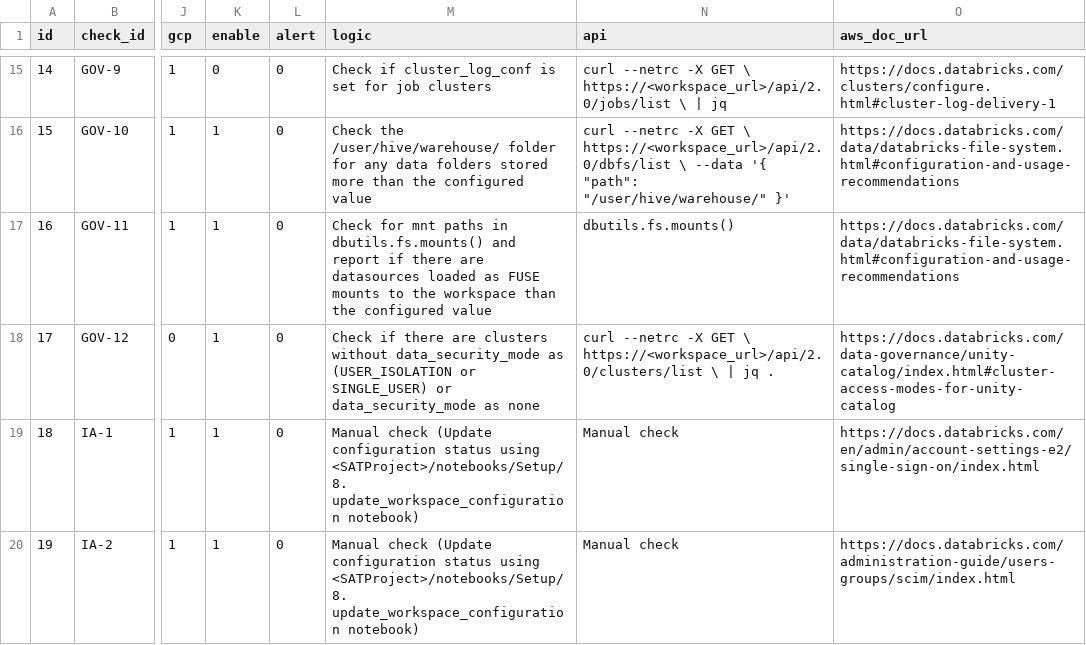
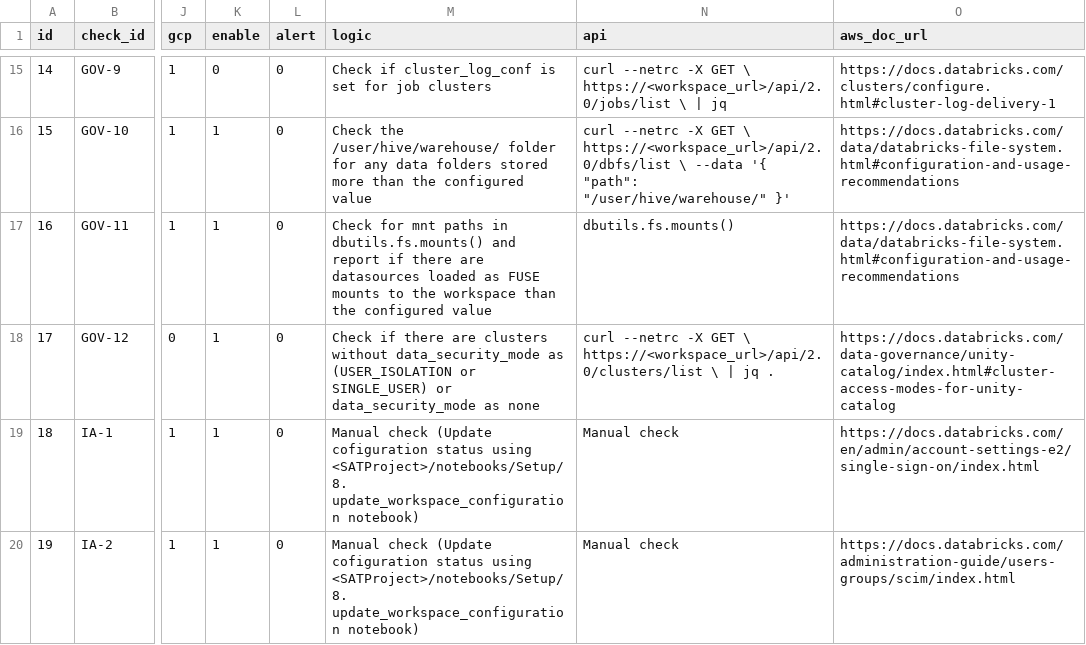
Before and after one commit to databricks-industry-solutions/security-analysis-tool, a CSV file: configs/security_best_practices.csv, drawn as a sheet; only a part is shown, gaps mark what is left out; the diff covers the shown part only; the diff names each change by its address in the sheet, - before the commit and + after, or states it on an @@ line.

Commit message:
Revert "Fix typos in check descriptions, docstrings, and delta sharing identifiers"

```diff
--- a/configs/security_best_practices.csv
+++ b/configs/security_best_practices.csv
-M19:M20 (logic): …check (Update configuration status using…
+M19:M20 (logic): …check (Update cofiguration status using…
```
Also changed, not shown: 5 edited cells elsewhere in this file, 6 other files.
